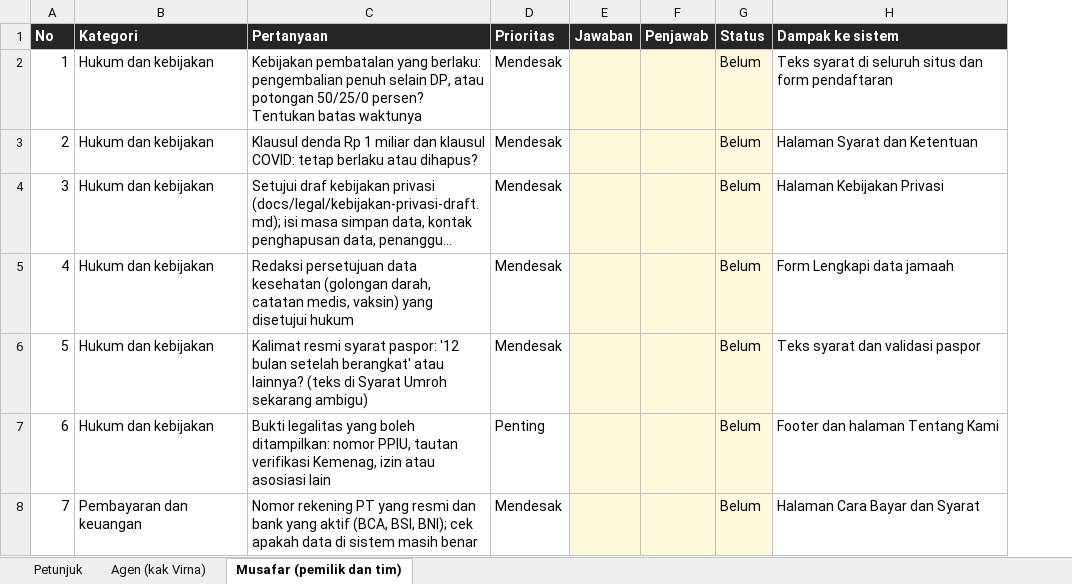
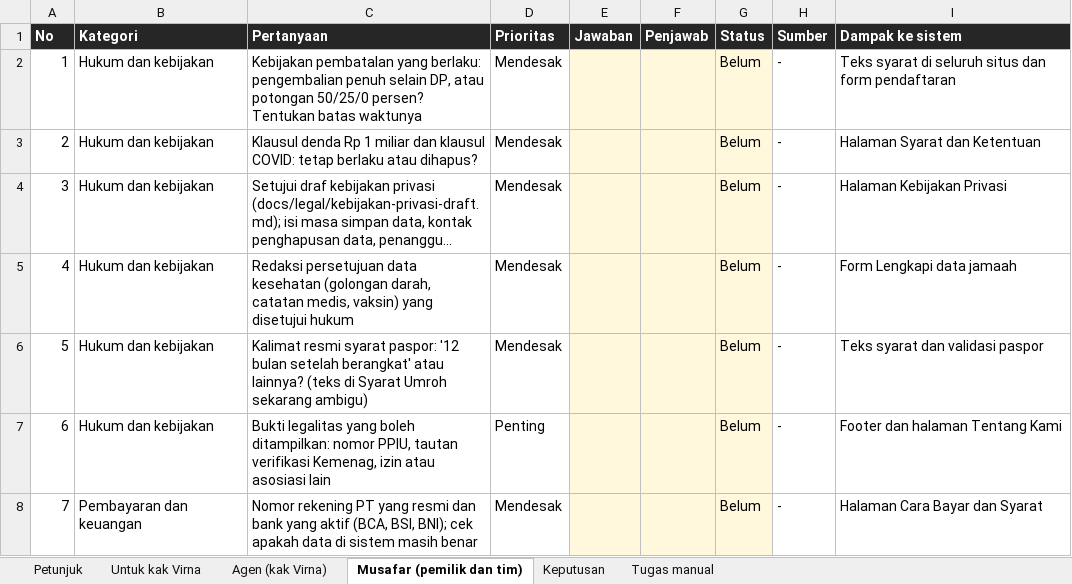
Before and after one commit to zoofasoup/musafartour, an Excel workbook: docs/pertanyaan-untuk-tim.xlsx, sheet Musafar (pemilik dan tim), drawn as a sheet; only a part is shown; long unchanged cells end in …; values as stored, in another font and other column widths than the file's, no borders; conditional formats not drawn; the diff covers the shown part only; the diff names each change by its address in the sheet, - before the commit and + after, or states it on an @@ line.

```diff
--- a/docs/pertanyaan-untuk-tim.xlsx (sheet Musafar (pemilik dan tim))
+++ b/docs/pertanyaan-untuk-tim.xlsx (sheet Musafar (pemilik dan tim))
+sheet tab: Untuk kak Virna
+sheet tab: Keputusan
+sheet tab: Tugas manual
+column H (Sumber), rows 2-8: all -
```
Also changed, not shown: 9 edited cells elsewhere in this sheet, sheet Agen (kak Virna), sheet Petunjuk, 16 other files.
